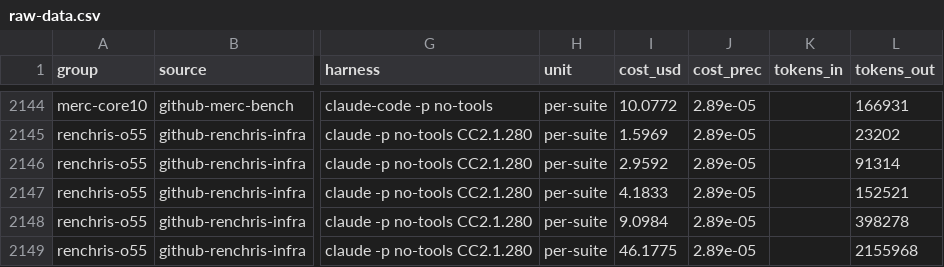
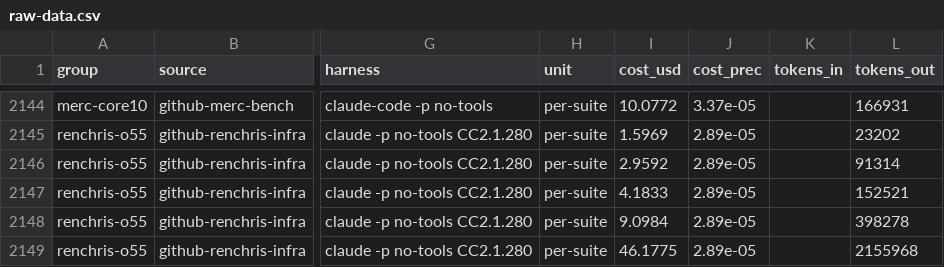
Before and after one commit to alexandregensse-blip/claude-models-value-analysis, a CSV file: raw-data.csv, drawn as a sheet; only a part is shown, gaps mark what is left out; the diff covers the shown part only; the diff names each change by its address in the sheet, - before the commit and + after, or states it on an @@ line.

```diff
--- a/raw-data.csv
+++ b/raw-data.csv
-J2144 (cost_prec): 2.89e-05
+J2144 (cost_prec): 3.37e-05
```
Also changed, not shown: 27 edited cells elsewhere in this file, 2 other files.
